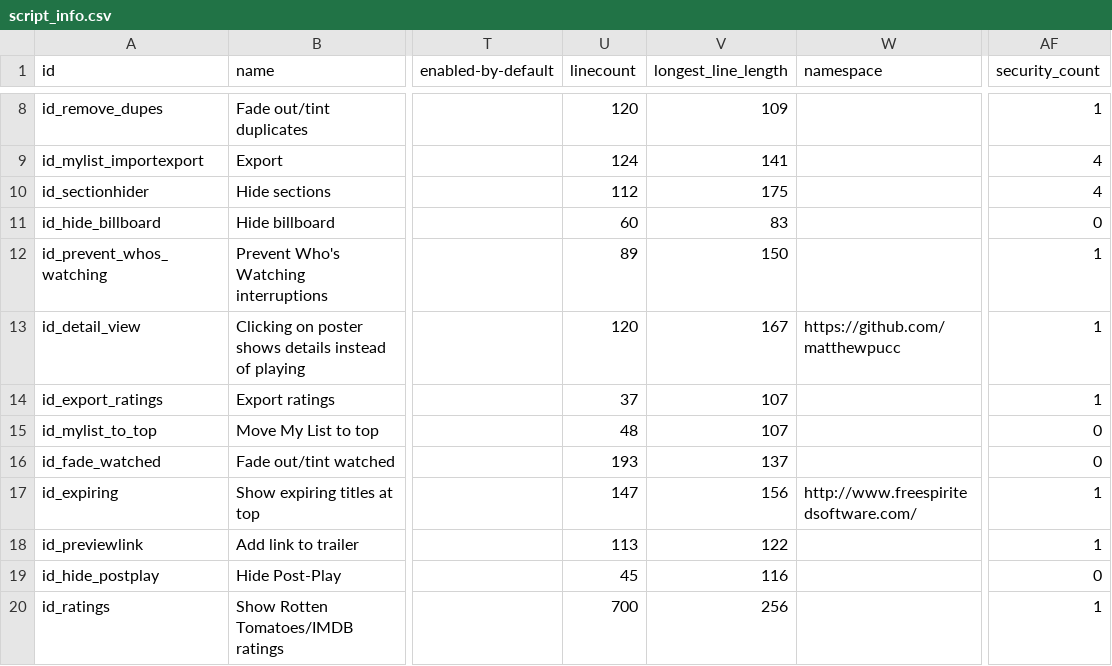
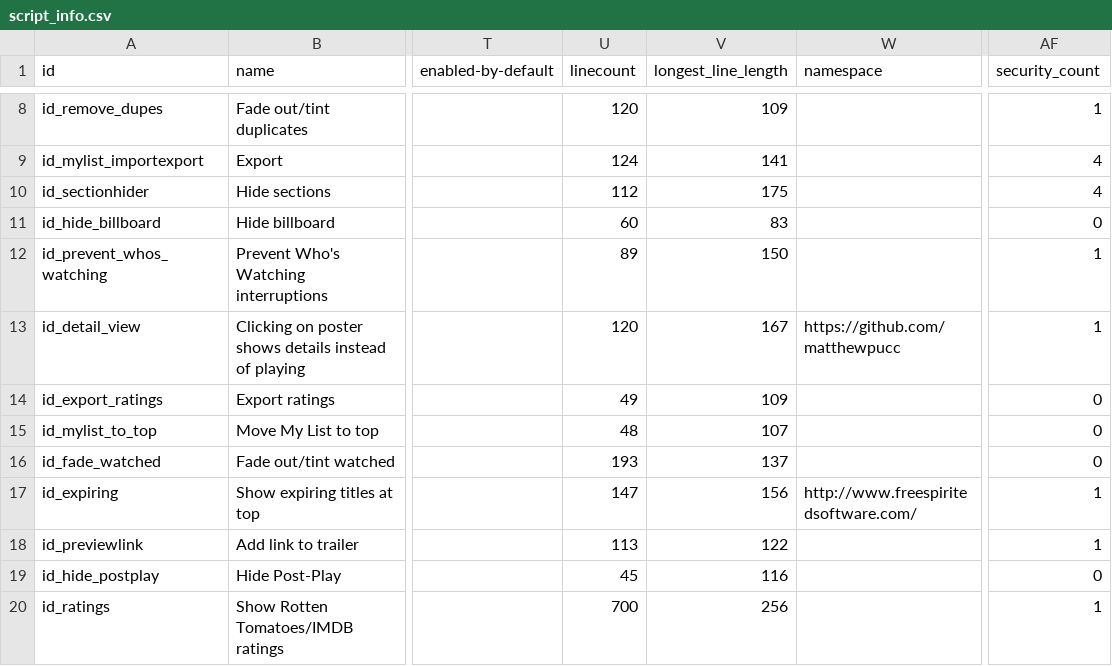
Before and after one commit to jaredsohn/flix_plus, a CSV file: script_info.csv, drawn as a sheet; only a part is shown, gaps mark what is left out; the diff names each change by its address in the sheet, - before the commit and + after, or states it on an @@ line.

Commit message:
Fix export ratings script

```diff
--- a/script_info.csv
+++ b/script_info.csv
-U14 (linecount): 37
+U14 (linecount): 49
-V14 (longest_line_length): 107
+V14 (longest_line_length): 109
-AF14 (security_count): 1
+AF14 (security_count): 0
```
Also changed, not shown: 1 other file.
